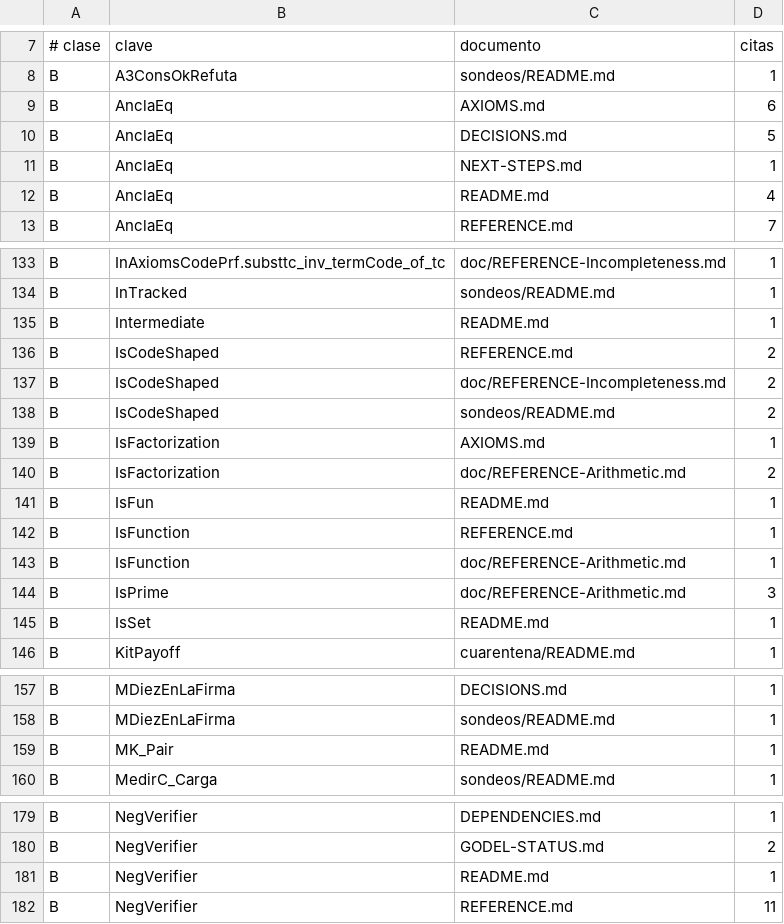
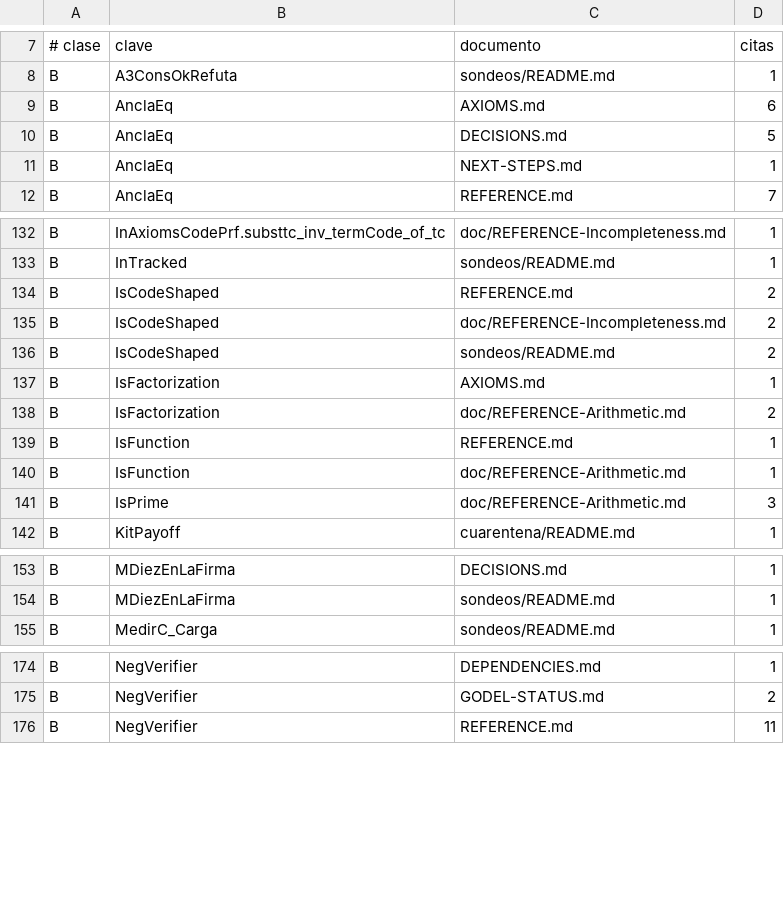
Before and after one commit to julian1c2a/ROBINSON_PlusPlus, a TSV file: doc/control/b-deuda.tsv, drawn as a sheet; only a part is shown, gaps mark what is left out; the diff covers the shown part only; the diff names each change by its address in the sheet, - before the commit and + after, or states it on an @@ line.

```diff
--- a/doc/control/b-deuda.tsv
+++ b/doc/control/b-deuda.tsv
-row 12: B | AnclaEq | README.md | 4
-row 135: B | Intermediate | README.md | 1
-row 141: B | IsFun | README.md | 1
-row 145: B | IsSet | README.md | 1
-row 159: B | MK_Pair | README.md | 1
-row 181: B | NegVerifier | README.md | 1
```
Also changed, not shown: 15 removed rows elsewhere in this file, doc/control/a2-deuda.tsv, 5 other files.
